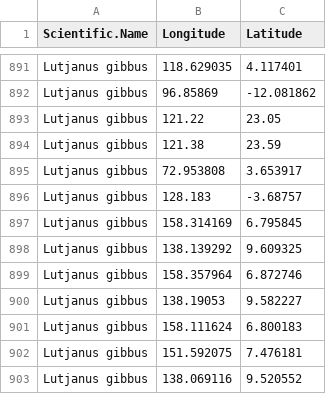
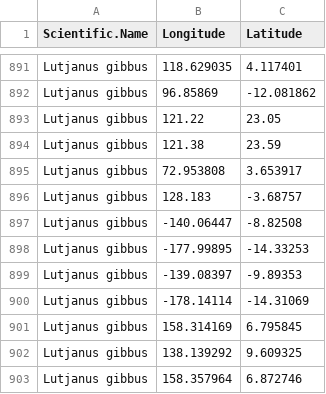
Before and after one commit to krtanaka/Automated-GBIF-Species-Distribution-Modeling, a CSV file: data/occurances_Lutjanus_gibbus.csv, drawn as a sheet; only a part is shown, gaps mark what is left out; the shorter side is filled out with more unchanged rows.

```diff
--- a/data/occurances_Lutjanus_gibbus.csv
+++ b/data/occurances_Lutjanus_gibbus.csv
@@ -896,2 +896,6 @@ Lutjanus gibbus,72.953808,3.653917
 Lutjanus gibbus,128.183,-3.68757
+Lutjanus gibbus,-140.06447,-8.82508
+Lutjanus gibbus,-177.99895,-14.33253
+Lutjanus gibbus,-139.08397,-9.89353
+Lutjanus gibbus,-178.14114,-14.31069
 Lutjanus gibbus,158.314169,6.795845
```
Also changed, not shown: 8 other files.
